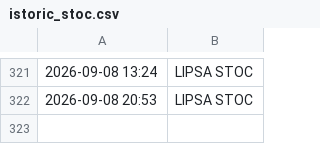
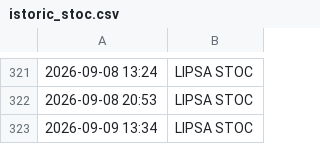
Before and after one commit to memorabil/monitor-stoc-springfarma, a CSV file: istoric_stoc.csv, drawn as a sheet; only a part is shown, gaps mark what is left out; the diff names each change by its address in the sheet, - before the commit and + after, or states it on an @@ line.

```diff
--- a/istoric_stoc.csv
+++ b/istoric_stoc.csv
+row 323: 2026-09-09 13:34 | LIPSA STOC
```
